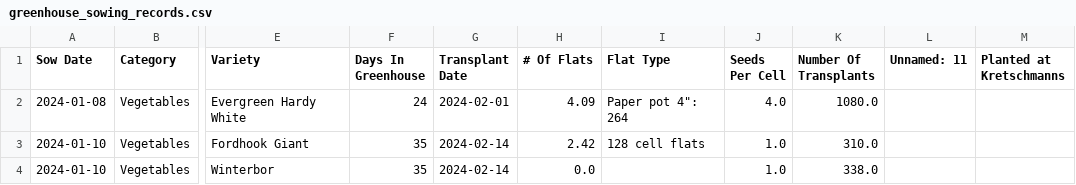
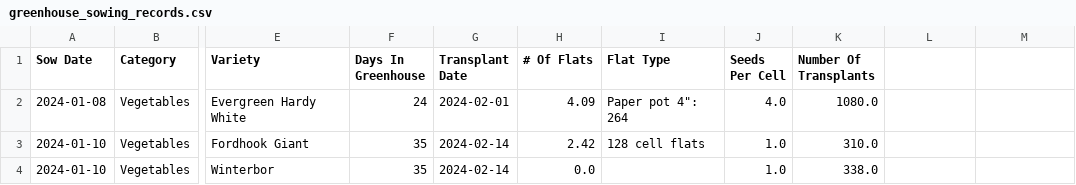
Before and after one commit to toddismyname21/tiny-seed-os, a CSV file: don_docs/extracted/greenhouse_sowing_records.csv, drawn as a sheet; only a part is shown, gaps mark what is left out; the diff names each change by its address in the sheet, - before the commit and + after, or states it on an @@ line.

```diff
--- a/don_docs/extracted/greenhouse_sowing_records.csv
+++ b/don_docs/extracted/greenhouse_sowing_records.csv
-L1: Unnamed: 11
+L1: (empty)
-M1: Planted at Kretschmanns
+M1: (empty)
```
Also changed, not shown: don_docs/extracted/field_actions.csv, don_docs/extracted/field_planting_records.csv, 23 other files.
